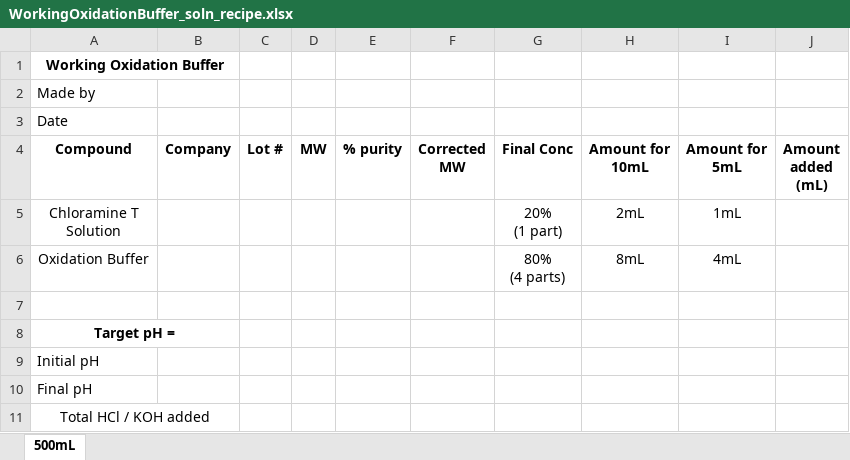
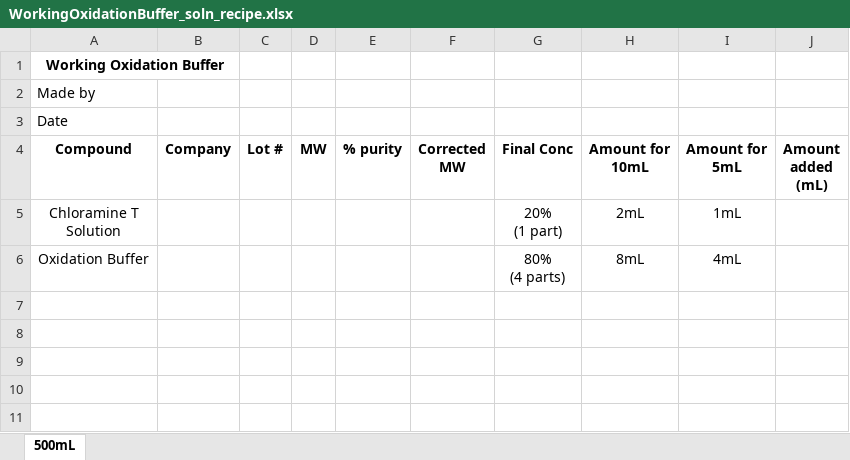
Before and after one commit to Campbell-Muscle-Lab/Protocols, an Excel workbook: Biochemistry/Hydroxyproline Assay/RecipeSheets/WorkingOxidationBuffer_soln_recipe.xlsx, sheet 500mL, drawn as a sheet; values as stored, in another font and other column widths than the file's, no borders; charts and pictures not drawn; the diff names each change by its address in the sheet, - before the commit and + after, or states it on an @@ line.

```diff
--- a/Biochemistry/Hydroxyproline Assay/RecipeSheets/WorkingOxidationBuffer_soln_recipe.xlsx (sheet 500mL)
+++ b/Biochemistry/Hydroxyproline Assay/RecipeSheets/WorkingOxidationBuffer_soln_recipe.xlsx (sheet 500mL)
-row 7: (empty)
-row 8: Target pH =
-row 9: Initial pH
-row 10: Final pH
-row 11: Total HCl / KOH added
```
Also changed, not shown: Biochemistry/Hydroxyproline Assay/RecipeSheets/ChloramineT_soln_recipe.xlsx, Biochemistry/Hydroxyproline Assay/RecipeSheets/ElrichsReagent_soln_recipe.xlsx, 2 other files.
